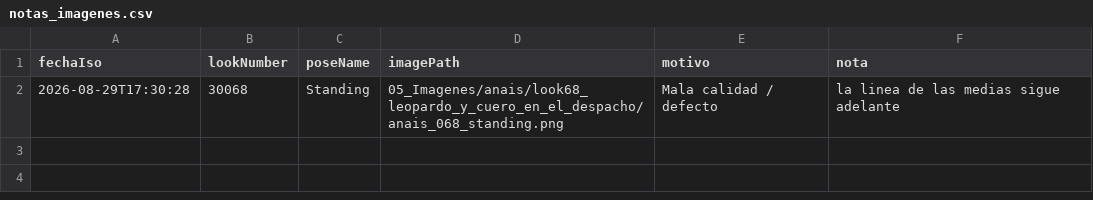
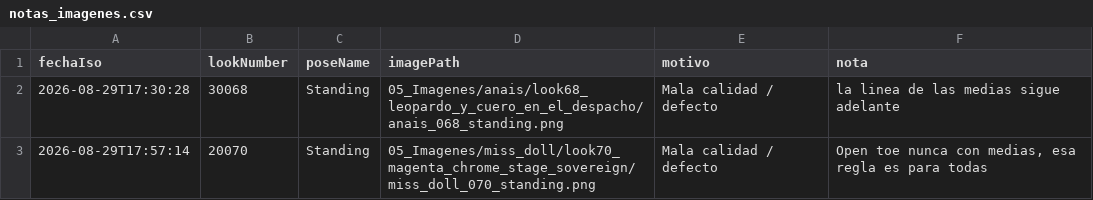
Before and after one commit to farid77cl/LaVouteDAnais, a CSV file: 99_Sistema/notas_imagenes.csv, drawn as a sheet; the diff names each change by its address in the sheet, - before the commit and + after, or states it on an @@ line.

Commit message:
Update notas_imagenes.csv

```diff
--- a/99_Sistema/notas_imagenes.csv
+++ b/99_Sistema/notas_imagenes.csv
+row 3: 2026-08-29T17:57:14 | 20070 | Standing | 05_Imagenes/miss_doll/look70_magenta_chrome_stage_sovereign/miss_doll_070_standing.png | Mala calidad / defecto | Open toe nunca con medias, esa regla es para todas
```
